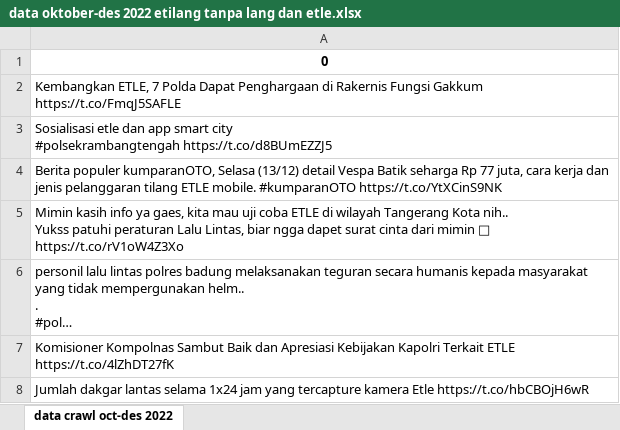
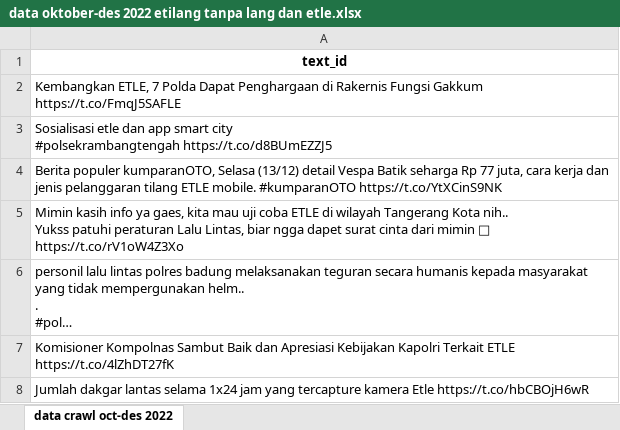
Before and after one commit to anandadwii/skripsi_bert_ngab, an Excel workbook: data oktober-des 2022 etilang tanpa lang dan etle.xlsx, sheet data crawl oct-des 2022, drawn as a sheet; only a part is shown; long unchanged cells end in …; values as stored, in another font and other column widths than the file's, no borders; the diff names each change by its address in the sheet, - before the commit and + after, or states it on an @@ line.

Commit message:
change label from 0 to text

```diff
--- a/data oktober-des 2022 etilang tanpa lang dan etle.xlsx (sheet data crawl oct-des 2022)
+++ b/data oktober-des 2022 etilang tanpa lang dan etle.xlsx (sheet data crawl oct-des 2022)
-A1: 0
+A1: text_id
```
